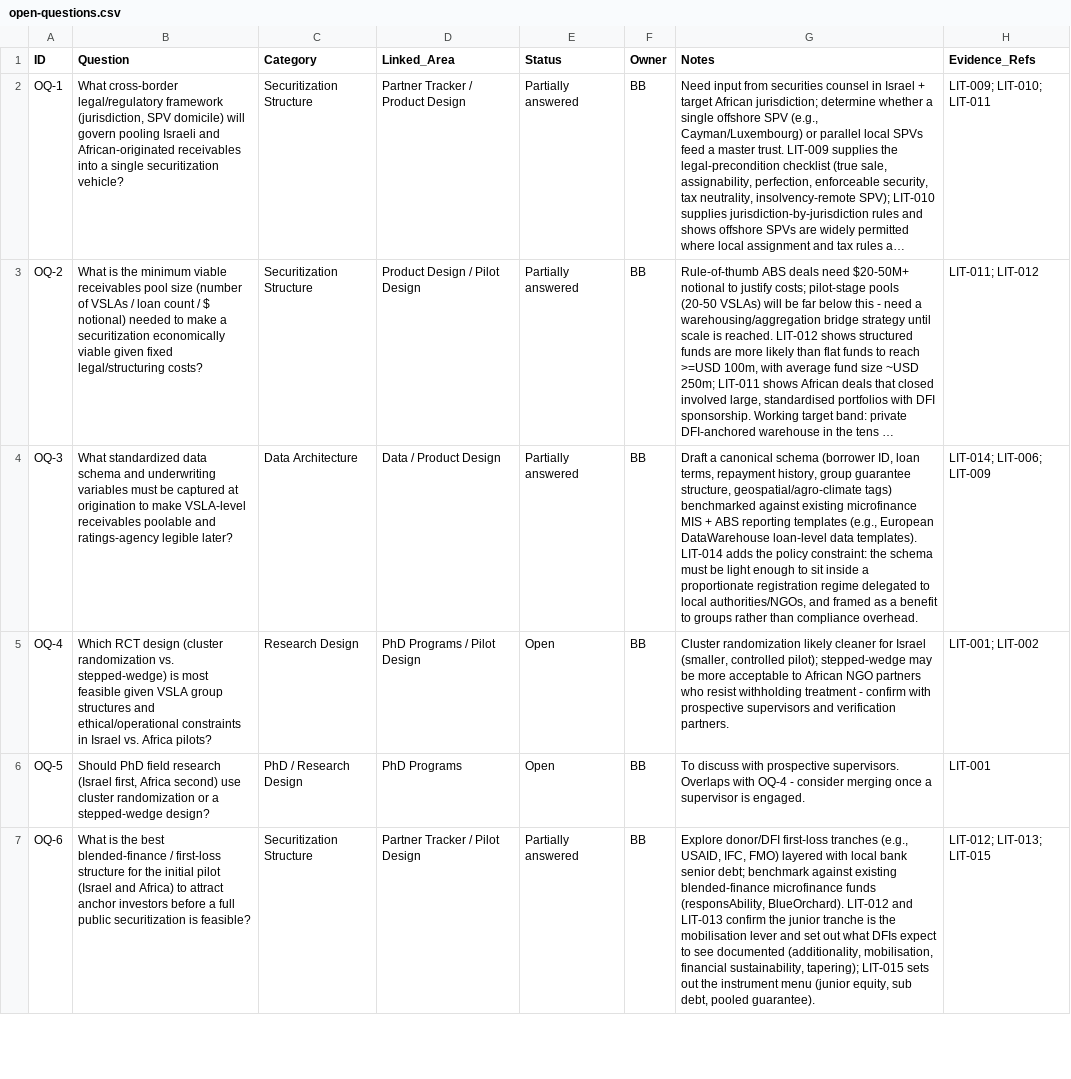
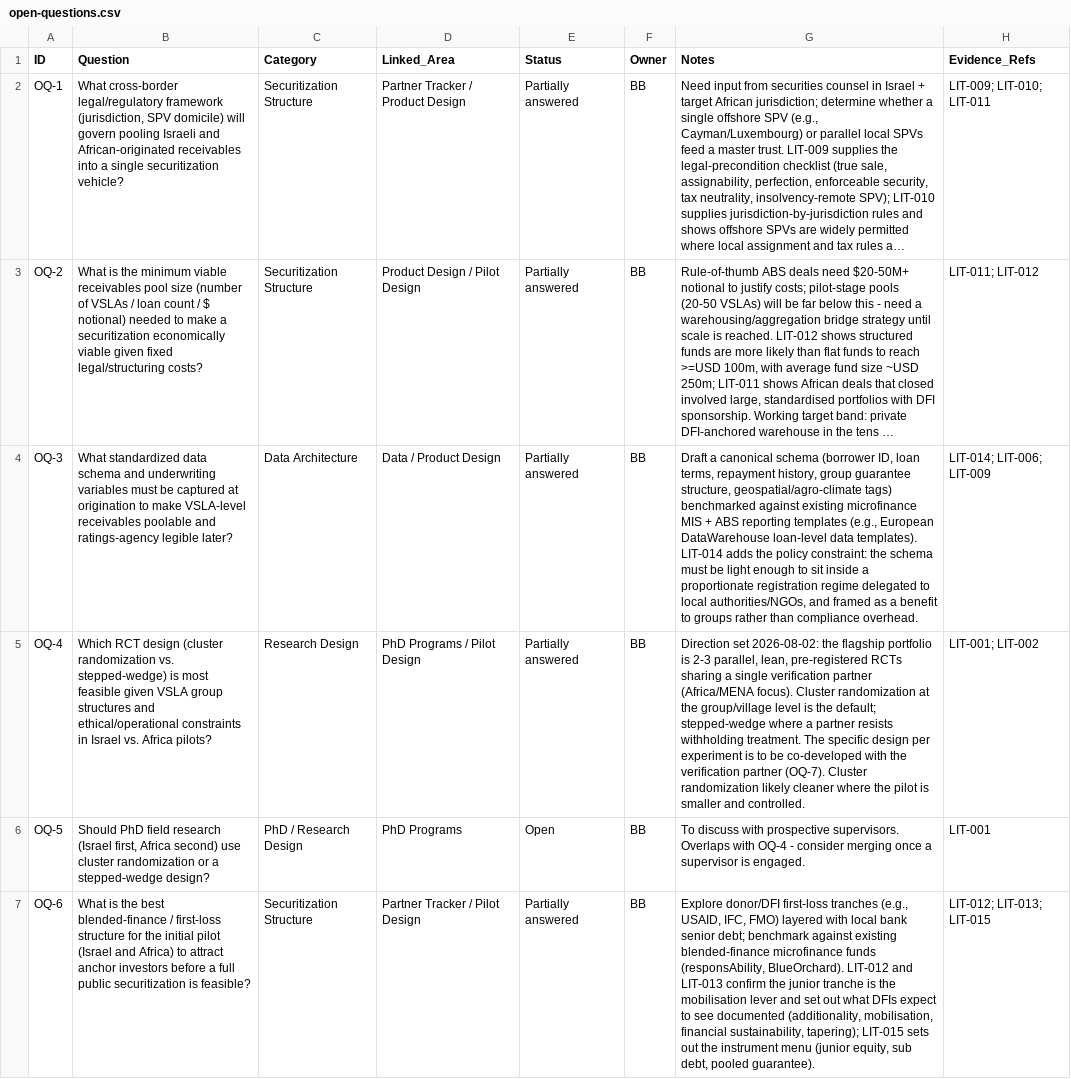
Before and after one commit to benbaichmankass/sustainable-finance-venture, a CSV file: data/open-questions.csv, drawn as a sheet; only a part is shown; long unchanged cells end in …; the diff covers the shown part only; the diff names each change by its address in the sheet, - before the commit and + after, or states it on an @@ line.

```diff
--- a/data/open-questions.csv
+++ b/data/open-questions.csv
-E5 (Status): Open
+E5 (Status): Partially answered
-G5 (Notes): Cluster randomization likely cleaner for Israel (smaller, controlled pilot); stepped-wedge may be more acceptable to African NGO partners who resist withholding treatment - confirm with prospective supervisors and verification partners.
+G5 (Notes): Direction set 2026-08-02: the flagship portfolio is 2-3 parallel, lean, pre-registered RCTs sharing a single verification partner (Africa/MENA focus). Cluster randomization at the group/village level is the default; stepped-wedge where a partner resists withholding treatment. The specific design per experiment is to be co-developed with the verification partner (OQ-7). Cluster randomization likely cleaner where the pilot is smaller and controlled.
```
Also changed, not shown: 3 added rows and 2 edited cells elsewhere in this file, data/milestones.csv, 10 other files.
